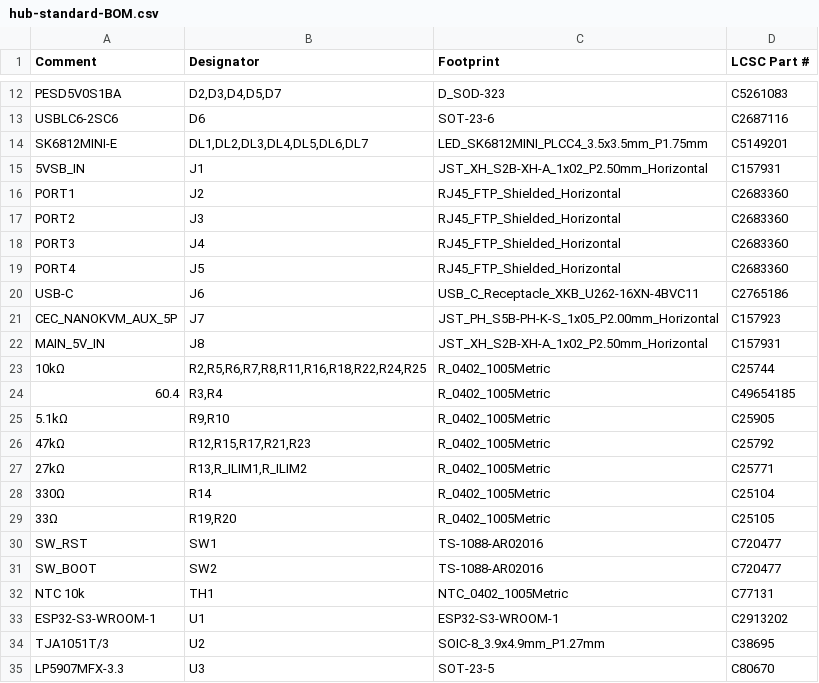
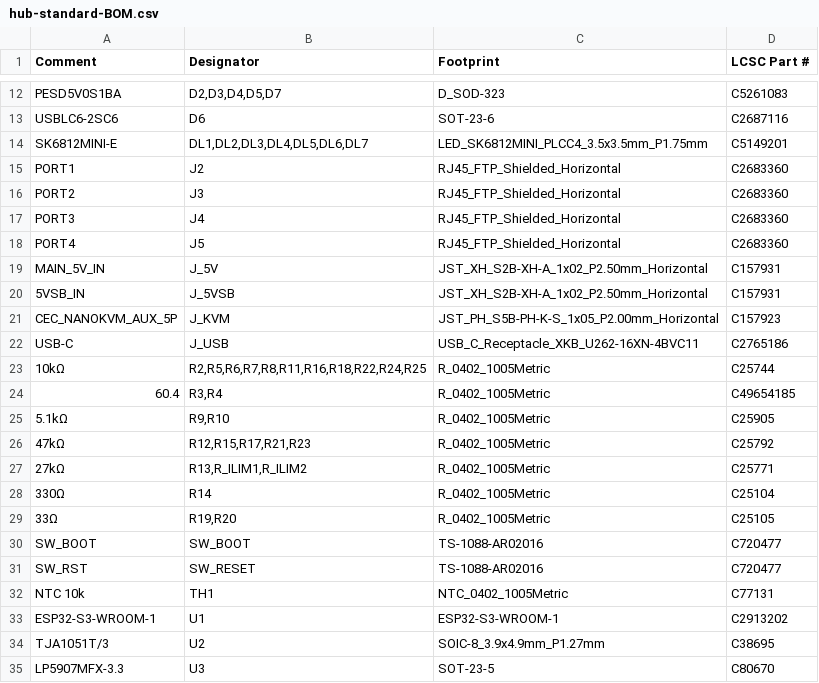
Before and after one commit to nathanfraske/CEC-Platform, a CSV file: fab/hub-standard-proto-v1/hub-standard-BOM.csv, drawn as a sheet; only a part is shown, gaps mark what is left out.

```diff
--- a/fab/hub-standard-proto-v1/hub-standard-BOM.csv
+++ b/fab/hub-standard-proto-v1/hub-standard-BOM.csv
@@ -14,3 +14,2 @@ USBLC6-2SC6,D6,SOT-23-6,C2687116
 SK6812MINI-E,"DL1,DL2,DL3,DL4,DL5,DL6,DL7",LED_SK6812MINI_PLCC4_3.5x3.5mm_P1.75mm,C5149201
-5VSB_IN,J1,JST_XH_S2B-XH-A_1x02_P2.50mm_Horizontal,C157931
 PORT1,J2,RJ45_FTP_Shielded_Horizontal,C2683360
@@ -19,5 +18,6 @@ PORT3,J4,RJ45_FTP_Shielded_Horizontal,C2683360
 PORT4,J5,RJ45_FTP_Shielded_Horizontal,C2683360
-USB-C,J6,USB_C_Receptacle_XKB_U262-16XN-4BVC11,C2765186
-CEC_NANOKVM_AUX_5P,J7,JST_PH_S5B-PH-K-S_1x05_P2.00mm_Horizontal,C157923
-MAIN_5V_IN,J8,JST_XH_S2B-XH-A_1x02_P2.50mm_Horizontal,C157931
+MAIN_5V_IN,J_5V,JST_XH_S2B-XH-A_1x02_P2.50mm_Horizontal,C157931
+5VSB_IN,J_5VSB,JST_XH_S2B-XH-A_1x02_P2.50mm_Horizontal,C157931
+CEC_NANOKVM_AUX_5P,J_KVM,JST_PH_S5B-PH-K-S_1x05_P2.00mm_Horizontal,C157923
+USB-C,J_USB,USB_C_Receptacle_XKB_U262-16XN-4BVC11,C2765186
 10kΩ,"R2,R5,R6,R7,R8,R11,R16,R18,R22,R24,R25",R_0402_1005Metric,C25744
@@ -29,4 +29,4 @@ MAIN_5V_IN,J8,JST_XH_S2B-XH-A_1x02_P2.50mm_Horizontal,C157931
 33Ω,"R19,R20",R_0402_1005Metric,C25105
-SW_RST,SW1,TS-1088-AR02016,C720477
-SW_BOOT,SW2,TS-1088-AR02016,C720477
+SW_BOOT,SW_BOOT,TS-1088-AR02016,C720477
+SW_RST,SW_RESET,TS-1088-AR02016,C720477
 NTC 10k,TH1,NTC_0402_1005Metric,C77131
```
Also changed, not shown: fab/hub-standard-proto-v1/hub-standard-CPL.csv, hubs/hub-standard/bom/bom.csv, 28 other files.
